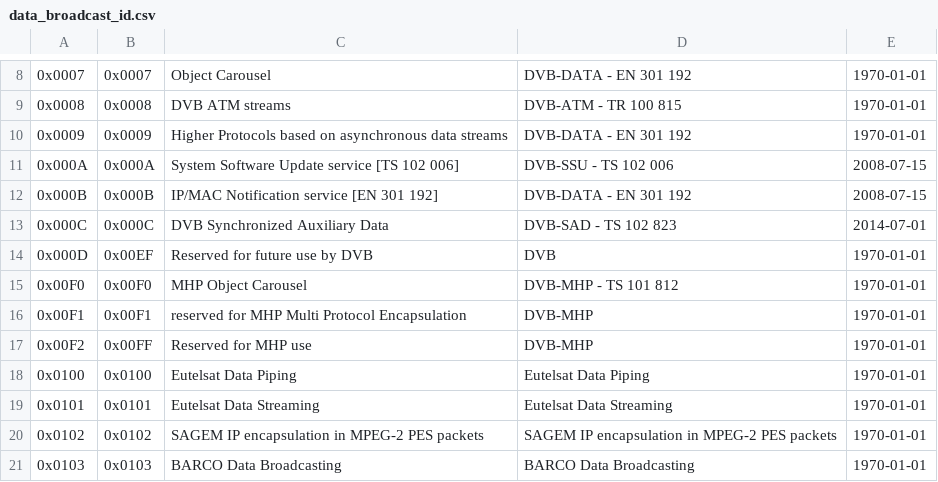
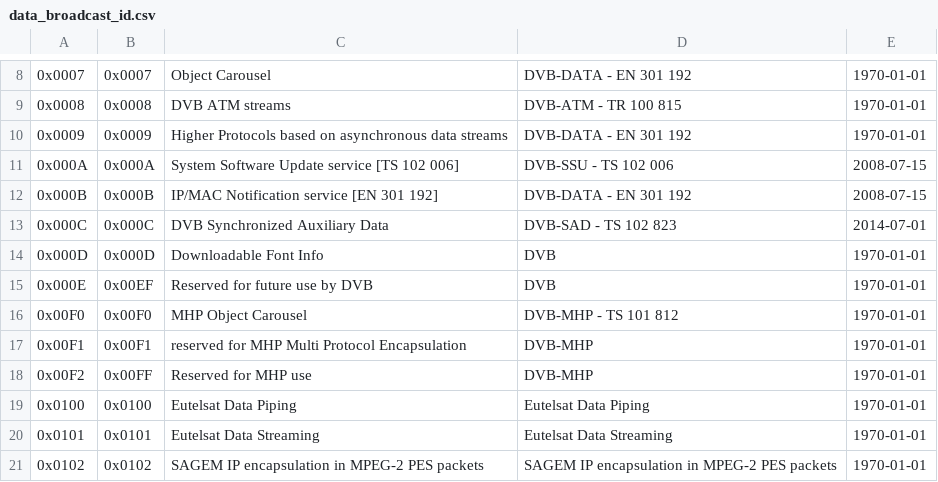
Before and after one commit to EricBerendsen/dvbinspector, a CSV file: src/main/resources/res/data_broadcast_id.csv, drawn as a sheet; only a part is shown, gaps mark what is left out; the shorter side is filled out with more unchanged rows; the diff names each change by its address in the sheet, - before the commit and + after, or states it on an @@ line.

```diff
--- a/src/main/resources/res/data_broadcast_id.csv
+++ b/src/main/resources/res/data_broadcast_id.csv
-B14: 0x00EF
+B14: 0x000D
-C14: Reserved for future use by DVB
+C14: Downloadable Font Info
+row 15: 0x000E | 0x00EF | Reserved for future use by DVB | DVB | 1970-01-01
```
Also changed, not shown: 3 other files.
